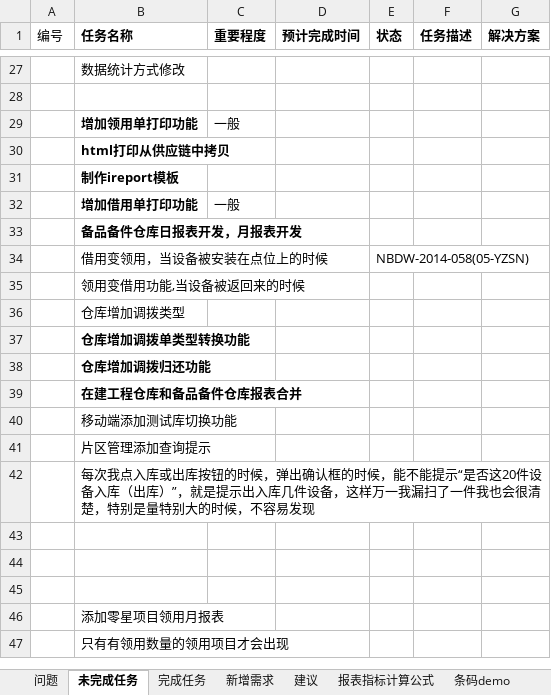
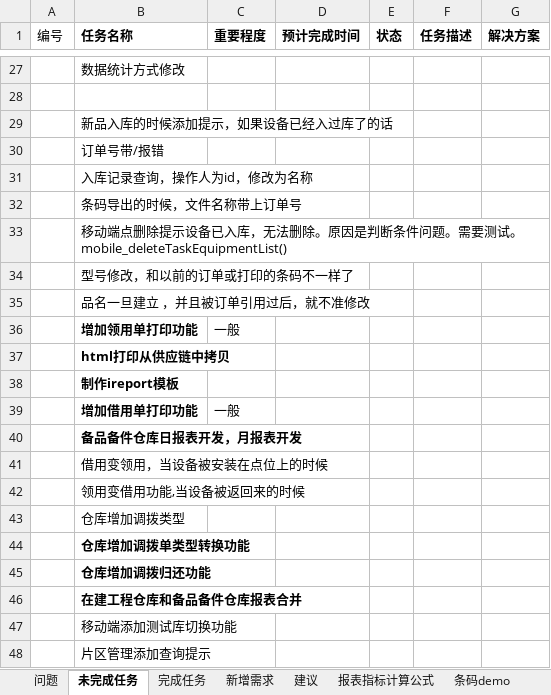
Before and after one commit to mawujun1234/leon1.0, an Excel workbook: ems/document/新格式任务列表.xlsx, sheet 未完成任务, drawn as a sheet; only a part is shown, gaps mark what is left out; the shorter side is filled out with more unchanged rows; values as stored, in another font and other column widths than the file's, no borders; addresses are those after the commit; the diff names each change by its address in the sheet, - before the commit and + after, or states it on an @@ line.

```diff
--- a/ems/document/新格式任务列表.xlsx (sheet 未完成任务)
+++ b/ems/document/新格式任务列表.xlsx (sheet 未完成任务)
+row 29:  | 新品入库的时候添加提示，如果设备已经入过库了的话
+row 30:  | 订单号带/报错
+row 31:  | 入库记录查询，操作人为id，修改为名称
+row 32:  | 条码导出的时候，文件名称带上订单号
+row 33:  | 移动端点删除提示设备已入库，无法删除。原因是判断条件问题。需要测试。mobile_deleteTaskEquipmentList()
+row 34:  | 型号修改，和以前的订单或打印的条码不一样了
+row 35:  | 品名一旦建立 ，并且被订单引用过后，就不准修改
-E41 (状态): NBDW-2014-058(05-YZSN)
+E41 (状态): (empty)
```
Also changed, not shown: sheet Sheet1, other sheet tabs, charts or pictures, 16 other files.
